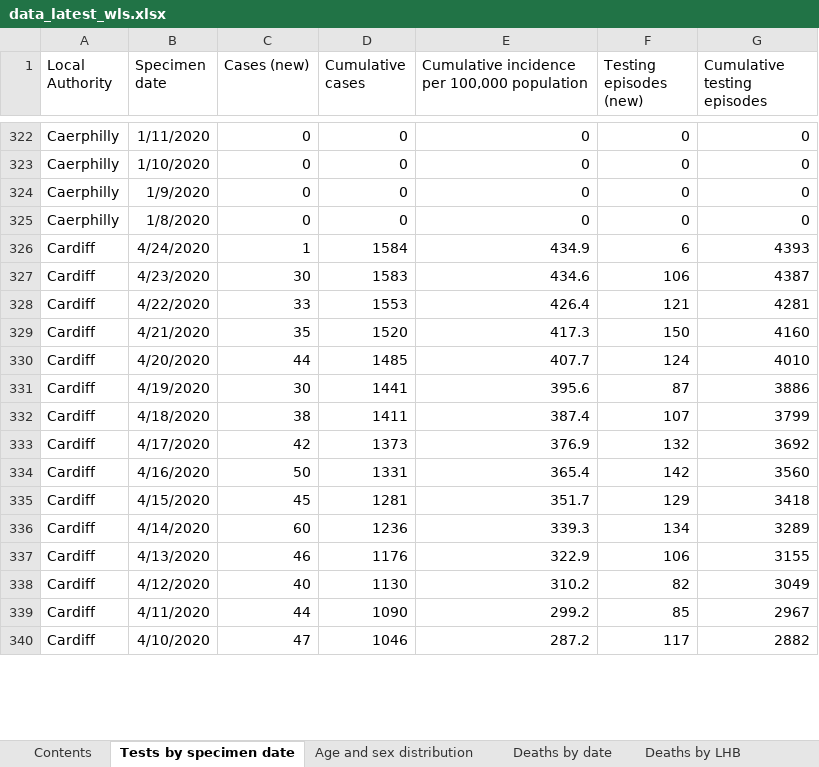
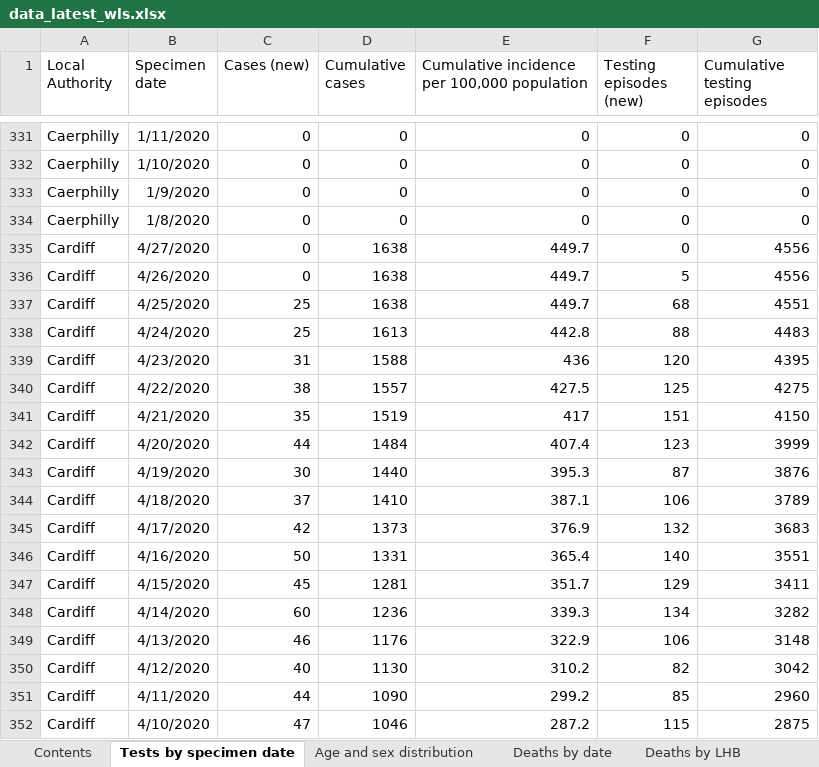
Before and after one commit to airallergy/covid-19-choropleth-map-uk, an Excel workbook: data/csv/src/data_latest_wls.xlsx, sheet Tests by specimen date, drawn as a sheet; only a part is shown, gaps mark what is left out; values as stored, in another font and other column widths than the file's, no borders; removed rows and columns are numbered as before the commit, all else as after; the diff covers the shown part only; the diff names each change by its address in the sheet, - before the commit and + after, or states it on an @@ line.

```diff
--- a/data/csv/src/data_latest_wls.xlsx (sheet Tests by specimen date)
+++ b/data/csv/src/data_latest_wls.xlsx (sheet Tests by specimen date)
-row 326: Cardiff | 4/24/2020 | 1 | 1584 | 434.9 | 6 | 4393
-row 327: Cardiff | 4/23/2020 | 30 | 1583 | 434.6 | 106 | 4387
-row 328: Cardiff | 4/22/2020 | 33 | 1553 | 426.4 | 121 | 4281
+row 335: Cardiff | 4/27/2020 | 0 | 1638 | 449.7 | 0 | 4556
+row 336: Cardiff | 4/26/2020 | 0 | 1638 | 449.7 | 5 | 4556
+row 337: Cardiff | 4/25/2020 | 25 | 1638 | 449.7 | 68 | 4551
+row 338: Cardiff | 4/24/2020 | 25 | 1613 | 442.8 | 88 | 4483
+row 339: Cardiff | 4/23/2020 | 31 | 1588 | 436 | 120 | 4395
+row 340: Cardiff | 4/22/2020 | 38 | 1557 | 427.5 | 125 | 4275
-D341 (Cumulative cases): 1520
+D341 (Cumulative cases): 1519
-E341: 417.3
+E341: 417
-F341 (Testing episodes (new)): 150
+F341 (Testing episodes (new)): 151
-G341 (Cumulative testing episodes): 4160
+G341 (Cumulative testing episodes): 4150
-D342 (Cumulative cases): 1485
+D342 (Cumulative cases): 1484
-E342: 407.7
+E342: 407.4
-F342 (Testing episodes (new)): 124
+F342 (Testing episodes (new)): 123
-G342 (Cumulative testing episodes): 4010
+G342 (Cumulative testing episodes): 3999
-D343 (Cumulative cases): 1441
+D343 (Cumulative cases): 1440
-E343: 395.6
+E343: 395.3
-G343 (Cumulative testing episodes): 3886
+G343 (Cumulative testing episodes): 3876
-row 332: Cardiff | 4/18/2020 | 38 | 1411 | 387.4 | 107 | 3799
+row 344: Cardiff | 4/18/2020 | 37 | 1410 | 387.1 | 106 | 3789
-G345 (Cumulative testing episodes): 3692
+G345 (Cumulative testing episodes): 3683
-F346 (Testing episodes (new)): 142
+F346 (Testing episodes (new)): 140
-G346 (Cumulative testing episodes): 3560
+G346 (Cumulative testing episodes): 3551
-G347 (Cumulative testing episodes): 3418
+G347 (Cumulative testing episodes): 3411
-G348 (Cumulative testing episodes): 3289
+G348 (Cumulative testing episodes): 3282
-G349 (Cumulative testing episodes): 3155
+G349 (Cumulative testing episodes): 3148
-G350 (Cumulative testing episodes): 3049
+G350 (Cumulative testing episodes): 3042
-G351 (Cumulative testing episodes): 2967
+G351 (Cumulative testing episodes): 2960
-F352 (Testing episodes (new)): 117
+F352 (Testing episodes (new)): 115
-G352 (Cumulative testing episodes): 2882
+G352 (Cumulative testing episodes): 2875
```
Also changed, not shown: 88 added rows, 19 removed rows and 608 edited cells elsewhere in this sheet, sheet Age and sex distribution, sheet Deaths by date, sheet Deaths by LHB, sheet Contents, 9 other files.
